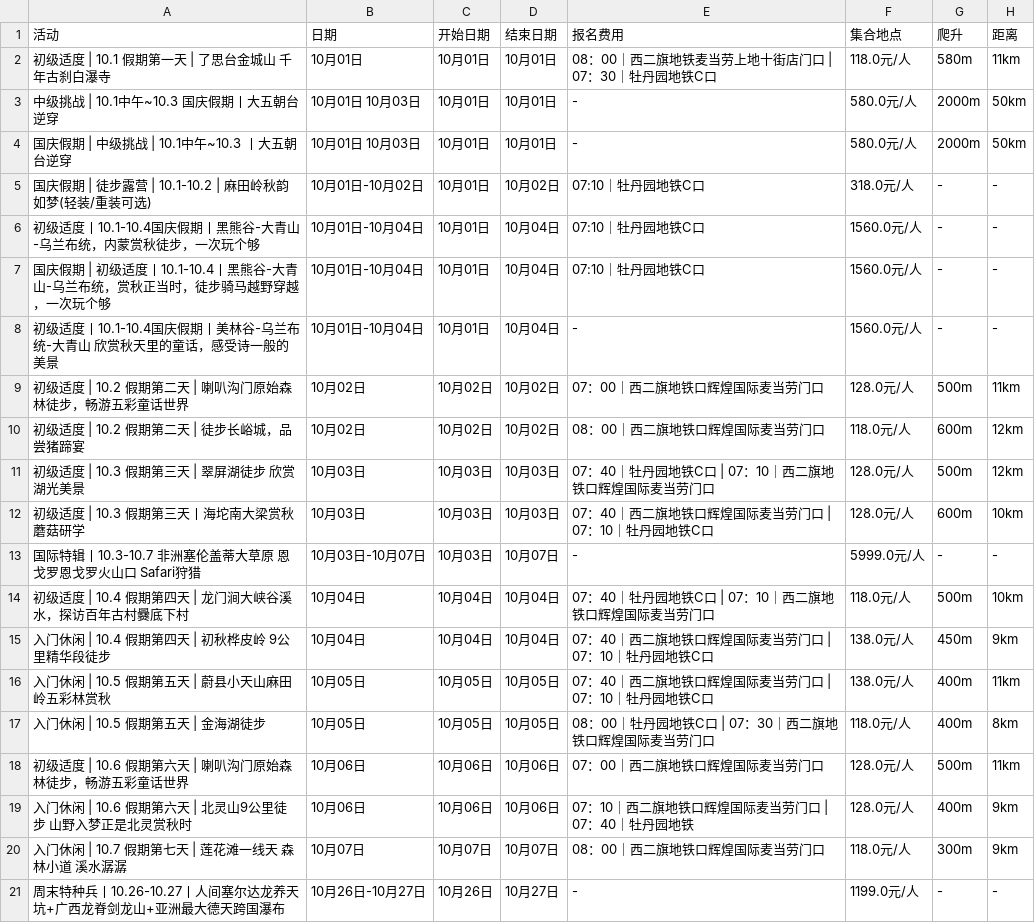
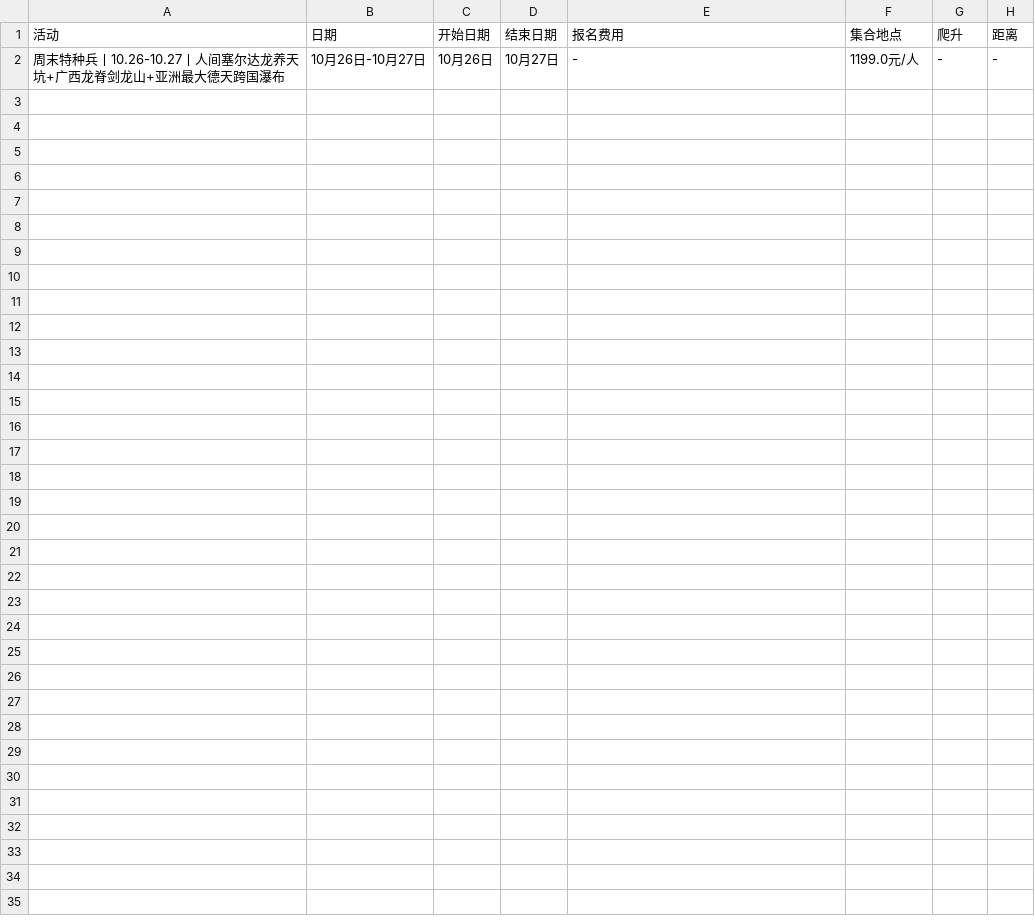
Before and after one commit to 10kshuaizhang/beijing-hiking, a CSV file: results/fenglv.csv, drawn as a sheet.

```diff
--- a/results/fenglv.csv
+++ b/results/fenglv.csv
@@ -1,21 +1,2 @@
 活动,日期,开始日期,结束日期,报名费用,集合地点,爬升,距离
-初级适度 | 10.1 假期第一天 | 了思台金城山 千年古刹白瀑寺,10月01日,10月01日,10月01日,08：00｜西二旗地铁麦当劳上地十街店门口 | 07：30｜牡丹园地铁C口,118.0元/人,580m,11km
-中级挑战 | 10.1中午~10.3  国庆假期丨大五朝台逆穿,10月01日 10月03日,10月01日,10月01日,-,580.0元/人,2000m,50km
-国庆假期 | 中级挑战 | 10.1中午~10.3 丨大五朝台逆穿,10月01日 10月03日,10月01日,10月01日,-,580.0元/人,2000m,50km
-国庆假期 | 徒步露营 | 10.1-10.2 | 麻田岭秋韵如梦(轻装/重装可选),10月01日-10月02日,10月01日,10月02日,07:10｜牡丹园地铁C口,318.0元/人,-,-
-初级适度丨10.1-10.4国庆假期丨黑熊谷-大青山-乌兰布统，内蒙赏秋徒步，一次玩个够,10月01日-10月04日,10月01日,10月04日,07:10｜牡丹园地铁C口,1560.0元/人,-,-
-国庆假期 | 初级适度丨10.1-10.4丨黑熊谷-大青山-乌兰布统，赏秋正当时，徒步骑马越野穿越，一次玩个够,10月01日-10月04日,10月01日,10月04日,07:10｜牡丹园地铁C口,1560.0元/人,-,-
-初级适度丨10.1-10.4国庆假期丨美林谷-乌兰布统-大青山  欣赏秋天里的童话，感受诗一般的美景,10月01日-10月04日,10月01日,10月04日,-,1560.0元/人,-,-
-初级适度 |  10.2 假期第二天 | 喇叭沟门原始森林徒步，畅游五彩童话世界,10月02日,10月02日,10月02日,07：00｜西二旗地铁口辉煌国际麦当劳门口,128.0元/人,500m,11km
-初级适度 |  10.2 假期第二天 | 徒步长峪城，品尝猪蹄宴,10月02日,10月02日,10月02日,08：00｜西二旗地铁口辉煌国际麦当劳门口,118.0元/人,600m,12km
-初级适度 | 10.3 假期第三天 | 翠屏湖徒步 欣赏湖光美景,10月03日,10月03日,10月03日,07：40｜牡丹园地铁C口 | 07：10｜西二旗地铁口辉煌国际麦当劳门口,128.0元/人,500m,12km
-初级适度 | 10.3 假期第三天丨海坨南大梁赏秋 蘑菇研学,10月03日,10月03日,10月03日,07：40｜西二旗地铁口辉煌国际麦当劳门口 | 07：10｜牡丹园地铁C口,128.0元/人,600m,10km
-国际特辑丨10.3-10.7 非洲塞伦盖蒂大草原 恩戈罗恩戈罗火山口 Safari狩猎,10月03日-10月07日,10月03日,10月07日,-,5999.0元/人,-,-
-初级适度 | 10.4 假期第四天 | 龙门涧大峡谷溪水，探访百年古村爨底下村,10月04日,10月04日,10月04日,07：40｜牡丹园地铁C口 | 07：10｜西二旗地铁口辉煌国际麦当劳门口,118.0元/人,500m,10km
-入门休闲 | 10.4 假期第四天 |  初秋桦皮岭 9公里精华段徒步,10月04日,10月04日,10月04日,07：40｜西二旗地铁口辉煌国际麦当劳门口 | 07：10｜牡丹园地铁C口,138.0元/人,450m,9km
-入门休闲 | 10.5 假期第五天 | 蔚县小天山麻田岭五彩林赏秋,10月05日,10月05日,10月05日,07：40｜西二旗地铁口辉煌国际麦当劳门口 | 07：10｜牡丹园地铁C口,138.0元/人,400m,11km
-入门休闲 | 10.5 假期第五天 | 金海湖徒步,10月05日,10月05日,10月05日,08：00｜牡丹园地铁C口 | 07：30｜西二旗地铁口辉煌国际麦当劳门口,118.0元/人,400m,8km
-初级适度 |  10.6 假期第六天 | 喇叭沟门原始森林徒步，畅游五彩童话世界,10月06日,10月06日,10月06日,07：00｜西二旗地铁口辉煌国际麦当劳门口,128.0元/人,500m,11km
-入门休闲 | 10.6 假期第六天  | 北灵山9公里徒步 山野入梦正是北灵赏秋时,10月06日,10月06日,10月06日,07：10｜西二旗地铁口辉煌国际麦当劳门口 | 07：40｜牡丹园地铁,128.0元/人,400m,9km
-入门休闲 | 10.7 假期第七天 | 莲花滩一线天 森林小道 溪水潺潺,10月07日,10月07日,10月07日,08：00｜西二旗地铁口辉煌国际麦当劳门口,118.0元/人,300m,9km
 周末特种兵丨10.26-10.27丨人间塞尔达龙养天坑+广西龙脊剑龙山+亚洲最大德天跨国瀑布,10月26日-10月27日,10月26日,10月27日,-,1199.0元/人,-,-
```
Also changed, not shown: results/beilv.csv, results/ep.csv, 19 other files.
